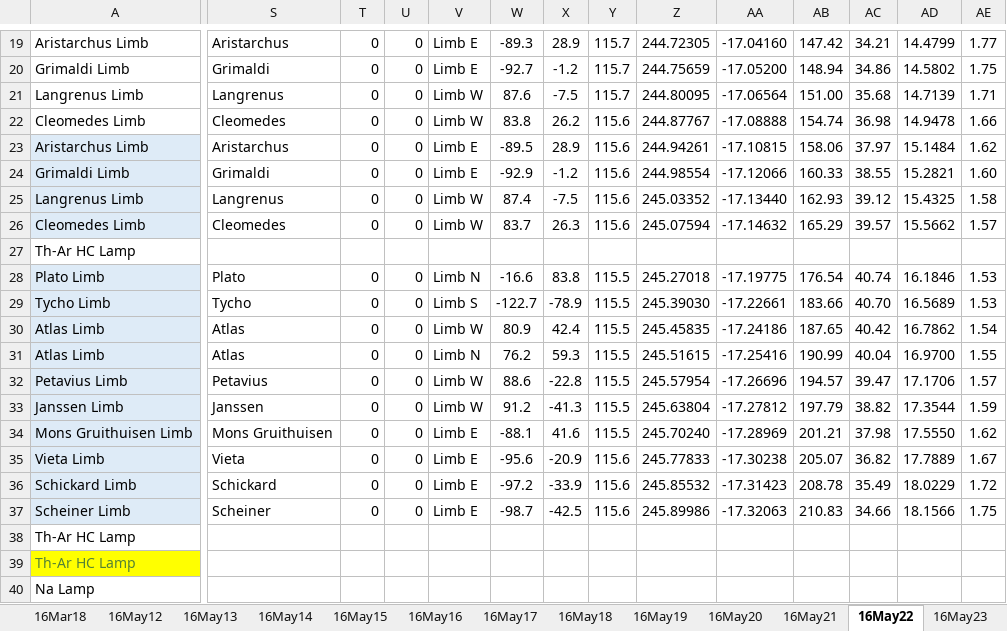
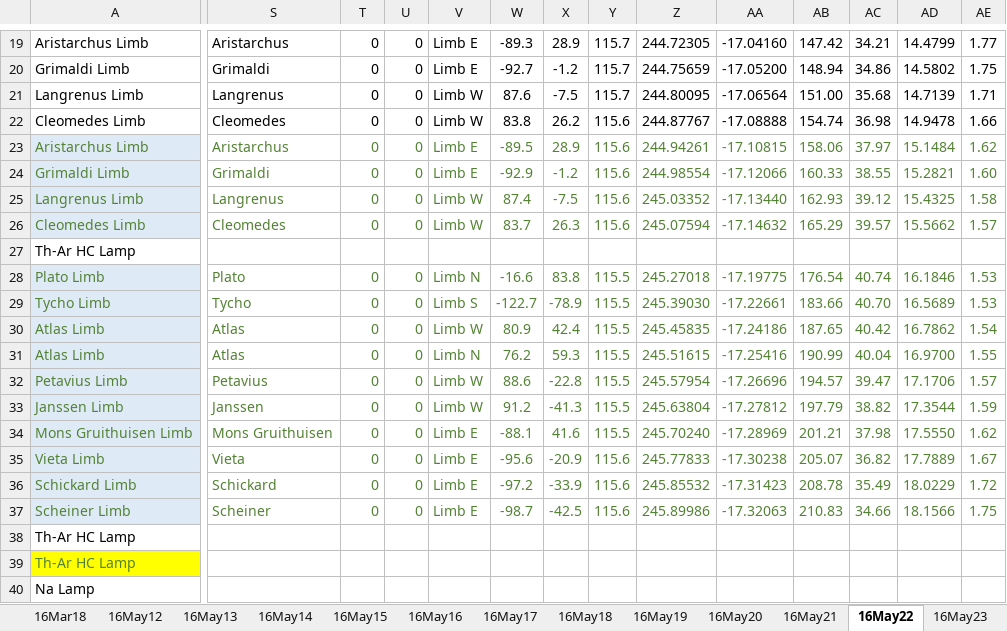
Before and after one commit to uwbadger11208/exo-lunar, an Excel workbook: Logs/Lunar_Log_Summary_2016.xlsx, sheet 16May22, drawn as a sheet; only a part is shown, gaps mark what is left out; values as stored, in another font and other column widths than the file's, no borders; the diff covers the shown part only; the diff names each change by its address in the sheet, - before the commit and + after, or states it on an @@ line.

```diff
--- a/Logs/Lunar_Log_Summary_2016.xlsx (sheet 16May22)
+++ b/Logs/Lunar_Log_Summary_2016.xlsx (sheet 16May22)
-A23 text colour: black
+A23 text colour: #548235
-S23:AE23 text colour: black
+S23:AE23 text colour: #548235
-A24:A26 text colour: black
+A24:A26 text colour: #548235
-S24:AE24 text colour: black
+S24:AE24 text colour: #548235
-S25:AE26 text colour: black
+S25:AE26 text colour: #548235
-A28:A37 text colour: black
+A28:A37 text colour: #548235
-S28:AE37 text colour: black
+S28:AE37 text colour: #548235
```
Also changed, not shown: cell formats elsewhere in this sheet, sheet 16May20, sheet 16May19, sheet 16May21, sheet 16May17, sheet 16May24, sheet 16May27, 9 more sheets, 1 other file.
